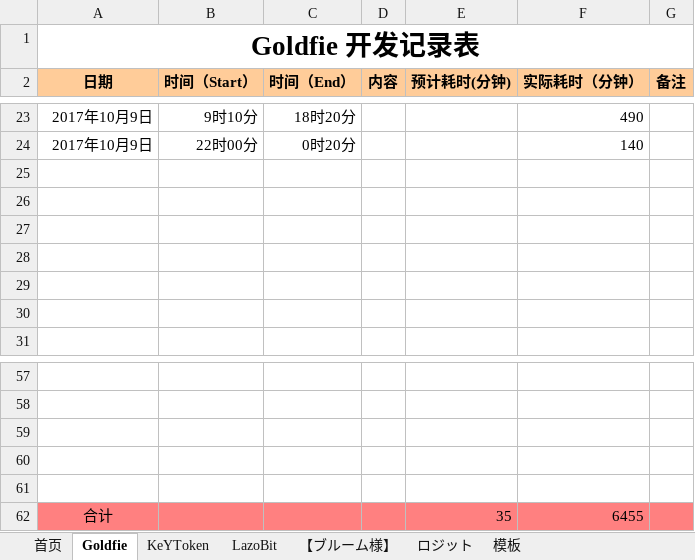
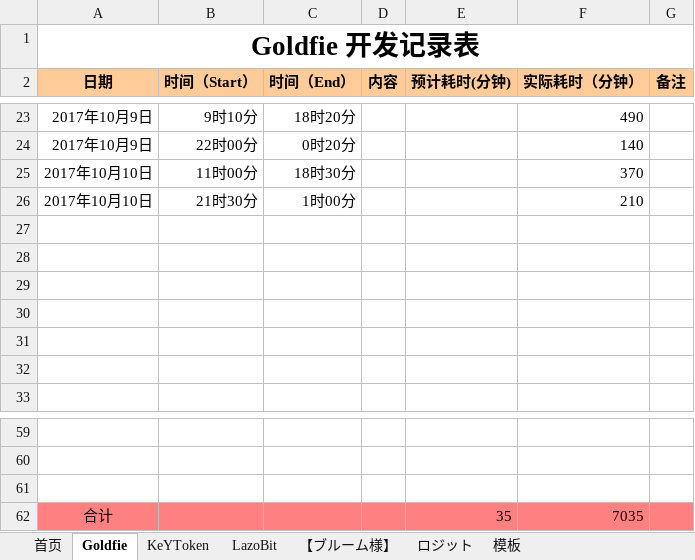
Before and after one commit to maty-onepiece/-, an Excel workbook: 个人工作记录表.xlsx, sheet Goldfie, drawn as a sheet; only a part is shown, gaps mark what is left out; values as stored, in another font and other column widths than the file's, no borders; removed rows and columns are numbered as before the commit, all else as after; the diff names each change by its address in the sheet, - before the commit and + after, or states it on an @@ line.

Commit message:
update.

```diff
--- a/个人工作记录表.xlsx (sheet Goldfie)
+++ b/个人工作记录表.xlsx (sheet Goldfie)
+row 25: 2017年10月10日 | 11时00分 | 18时30分 |  |  | 370
+row 26: 2017年10月10日 | 21时30分 | 1时00分 |  |  | 210
-row 60: (empty)
-row 61: (empty)
-F62 (实际耗时（分钟）): 6455
+F62 (实际耗时（分钟）): 7035
```
